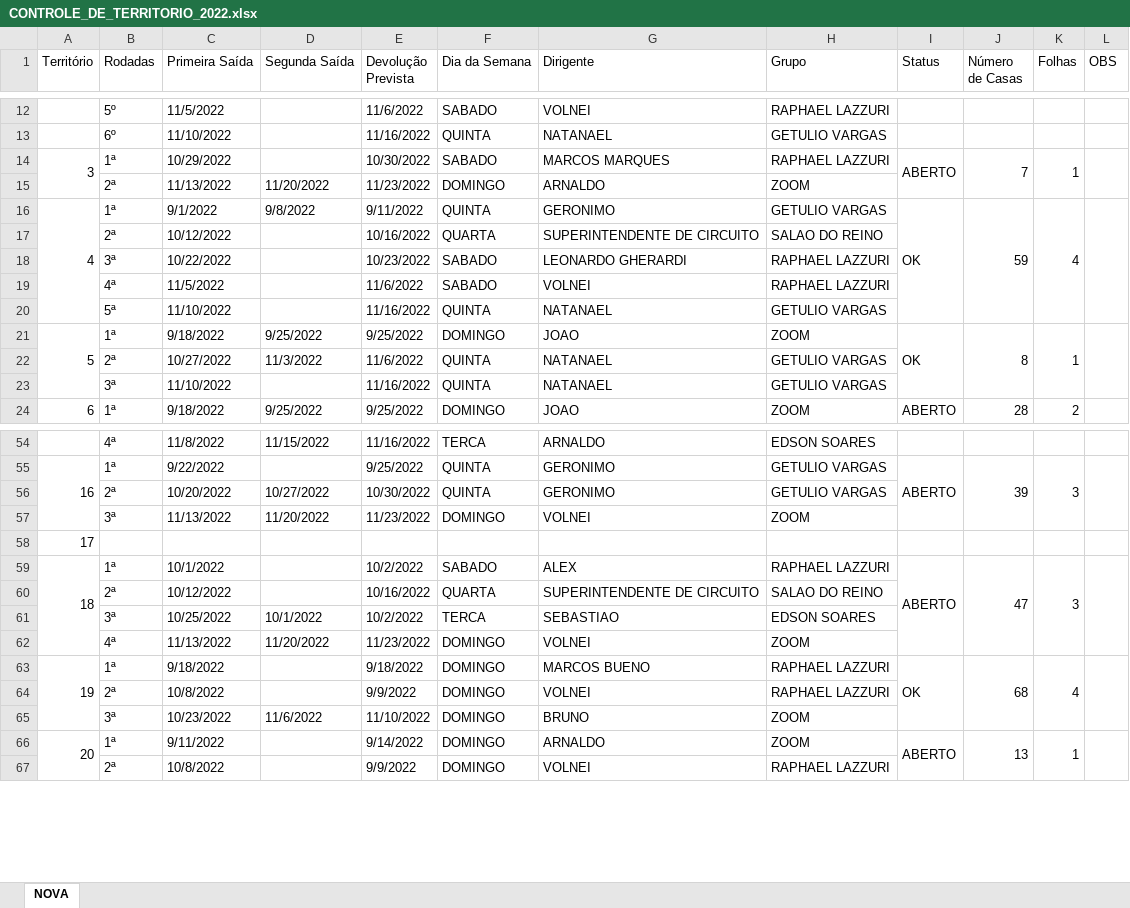
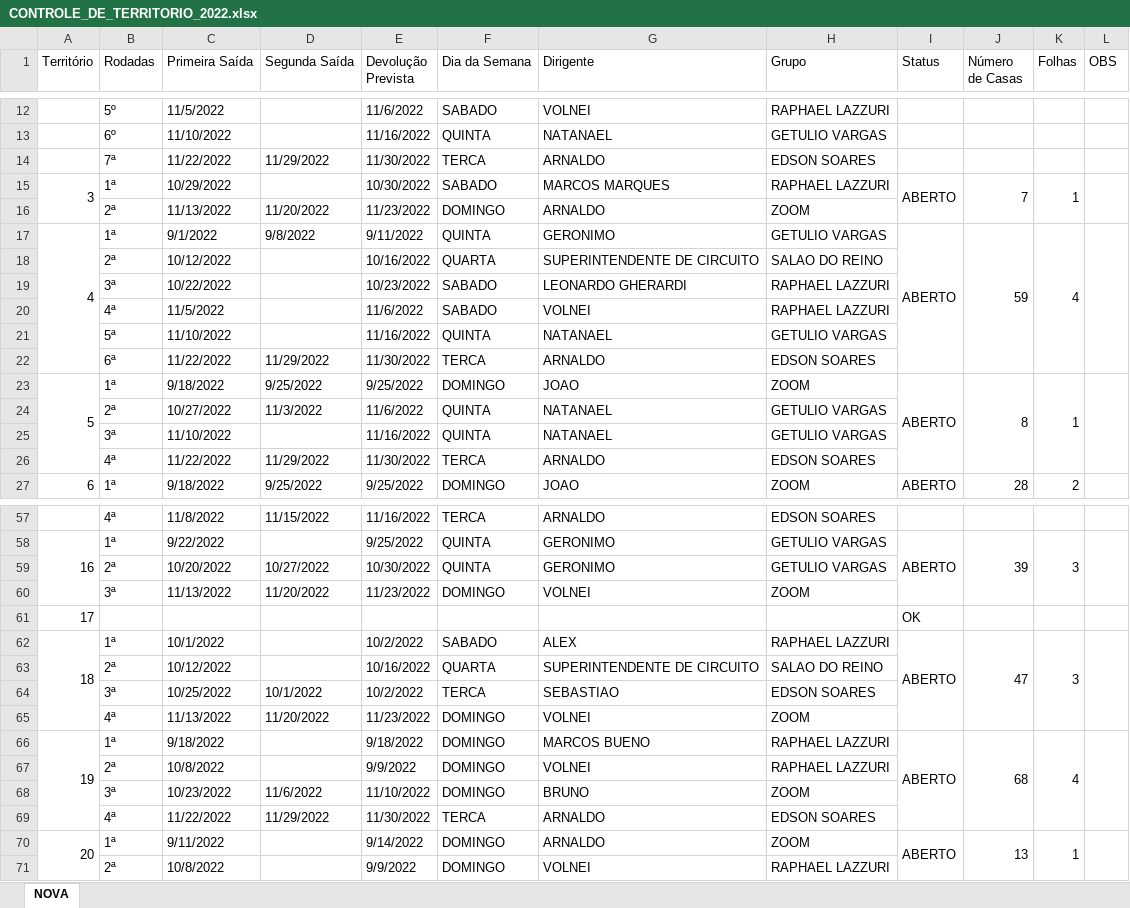
Before and after one commit to phchortolani/controle-territorio, an Excel workbook: sheet/CONTROLE_DE_TERRITORIO_2022.xlsx, sheet NOVA, drawn as a sheet; only a part is shown, gaps mark what is left out; values as stored, in another font and other column widths than the file's, no cell formats; addresses are those after the commit; the diff covers the shown part only; the diff names each change by its address in the sheet, - before the commit and + after, or states it on an @@ line.

```diff
--- a/sheet/CONTROLE_DE_TERRITORIO_2022.xlsx (sheet NOVA)
+++ b/sheet/CONTROLE_DE_TERRITORIO_2022.xlsx (sheet NOVA)
+row 14:  | 7ª | 11/22/2022 | 11/29/2022 | 11/30/2022 | TERCA | ARNALDO | EDSON SOARES
-I17 (Status): OK
+I17 (Status): ABERTO
+row 22:  | 6ª | 11/22/2022 | 11/29/2022 | 11/30/2022 | TERCA | ARNALDO | EDSON SOARES
-I23 (Status): OK
+I23 (Status): ABERTO
+row 26:  | 4ª | 11/22/2022 | 11/29/2022 | 11/30/2022 | TERCA | ARNALDO | EDSON SOARES
-I61 (Status): (empty)
+I61 (Status): OK
-I66 (Status): OK
+I66 (Status): ABERTO
+row 69:  | 4ª | 11/22/2022 | 11/29/2022 | 11/30/2022 | TERCA | ARNALDO | EDSON SOARES
```
Also changed, not shown: 1 added row and 10 edited cells elsewhere in this sheet, cell formats, formulas that keep their value, 2 other files.
